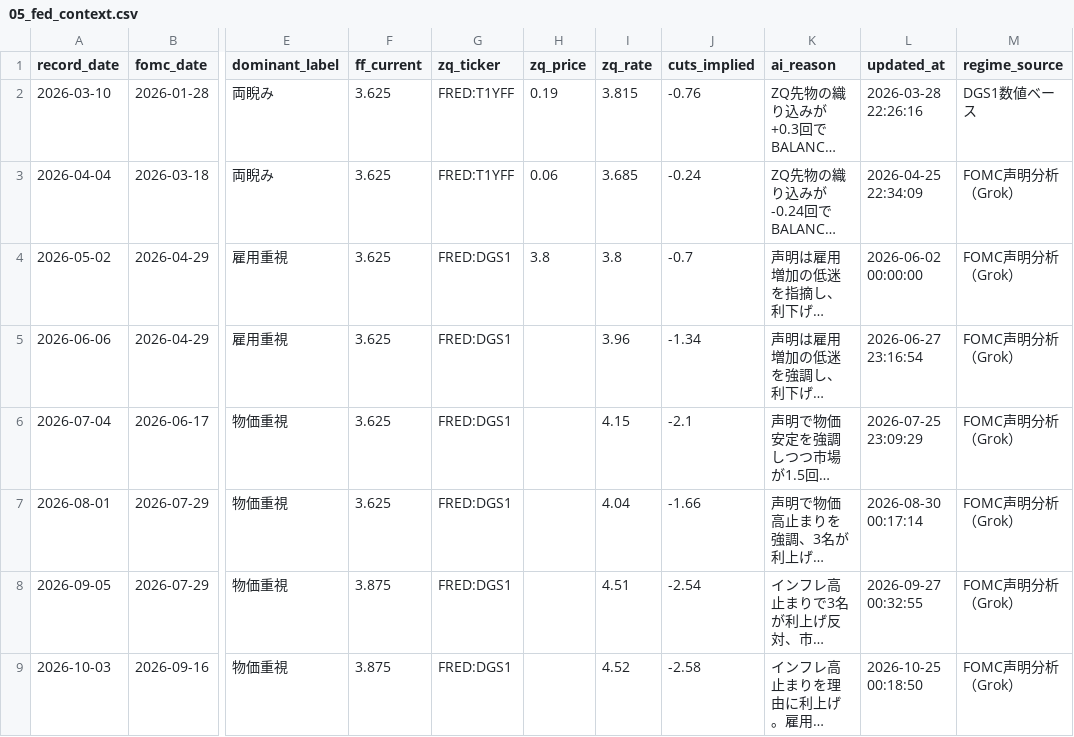
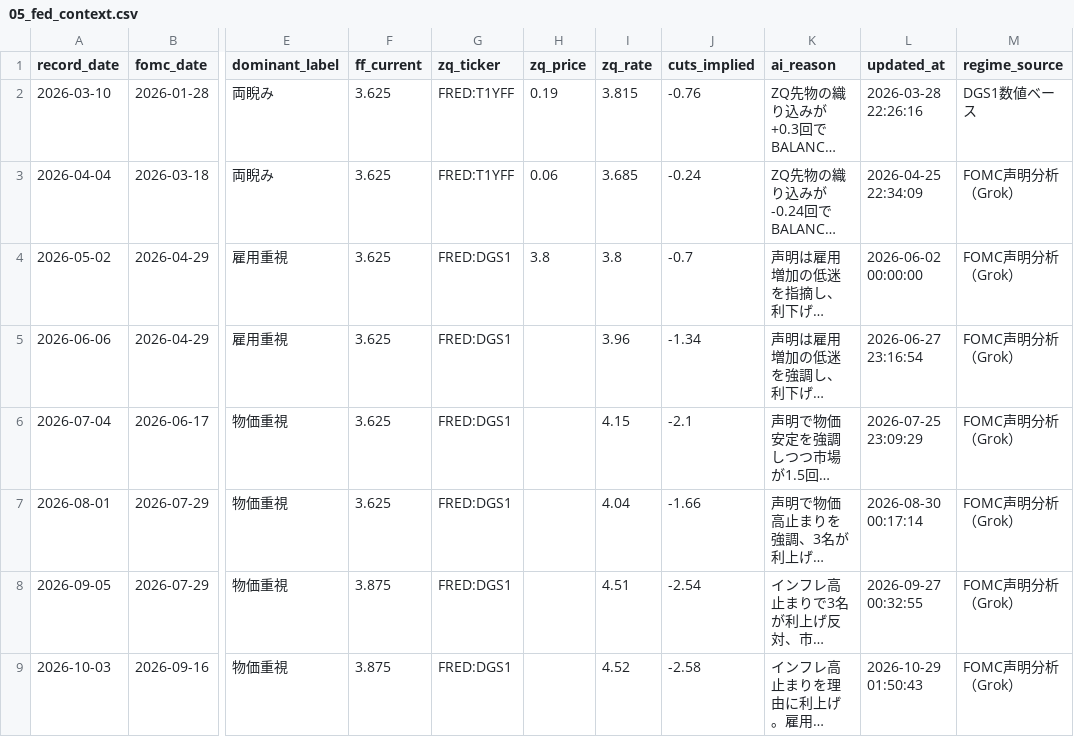
Before and after one commit to Koichi-Shigihara2/On-a-journey, a CSV file: docs/market-monitor/macro-pulse/data/05_fed_context.csv, drawn as a sheet; only a part is shown, gaps mark what is left out; long unchanged cells end in …; the diff names each change by its address in the sheet, - before the commit and + after, or states it on an @@ line.

```diff
--- a/docs/market-monitor/macro-pulse/data/05_fed_context.csv
+++ b/docs/market-monitor/macro-pulse/data/05_fed_context.csv
-L9 (updated_at): 2026-10-25 00:18:50
+L9 (updated_at): 2026-10-29 01:50:43
```
Also changed, not shown: docs/market-monitor/macro-pulse/data/05_liquidity.csv, 2 other files.
